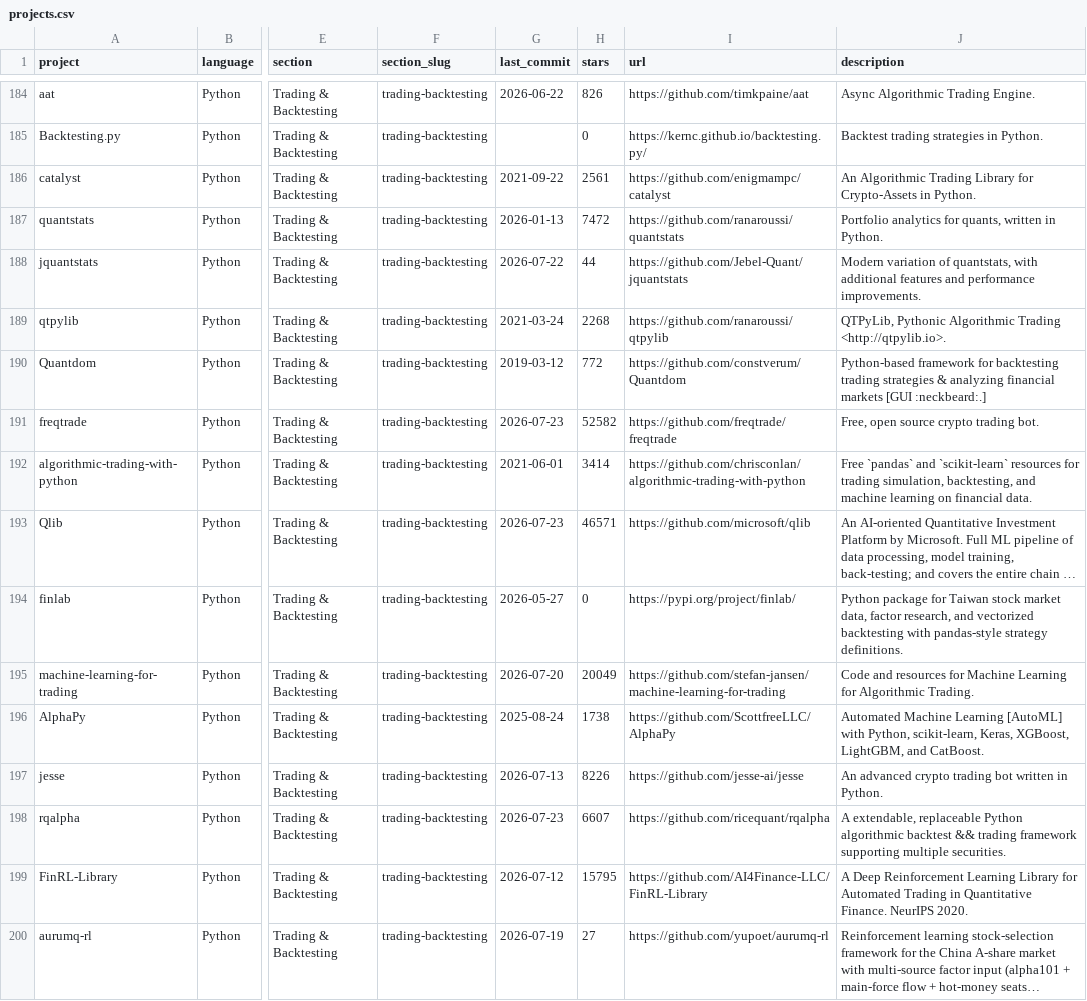
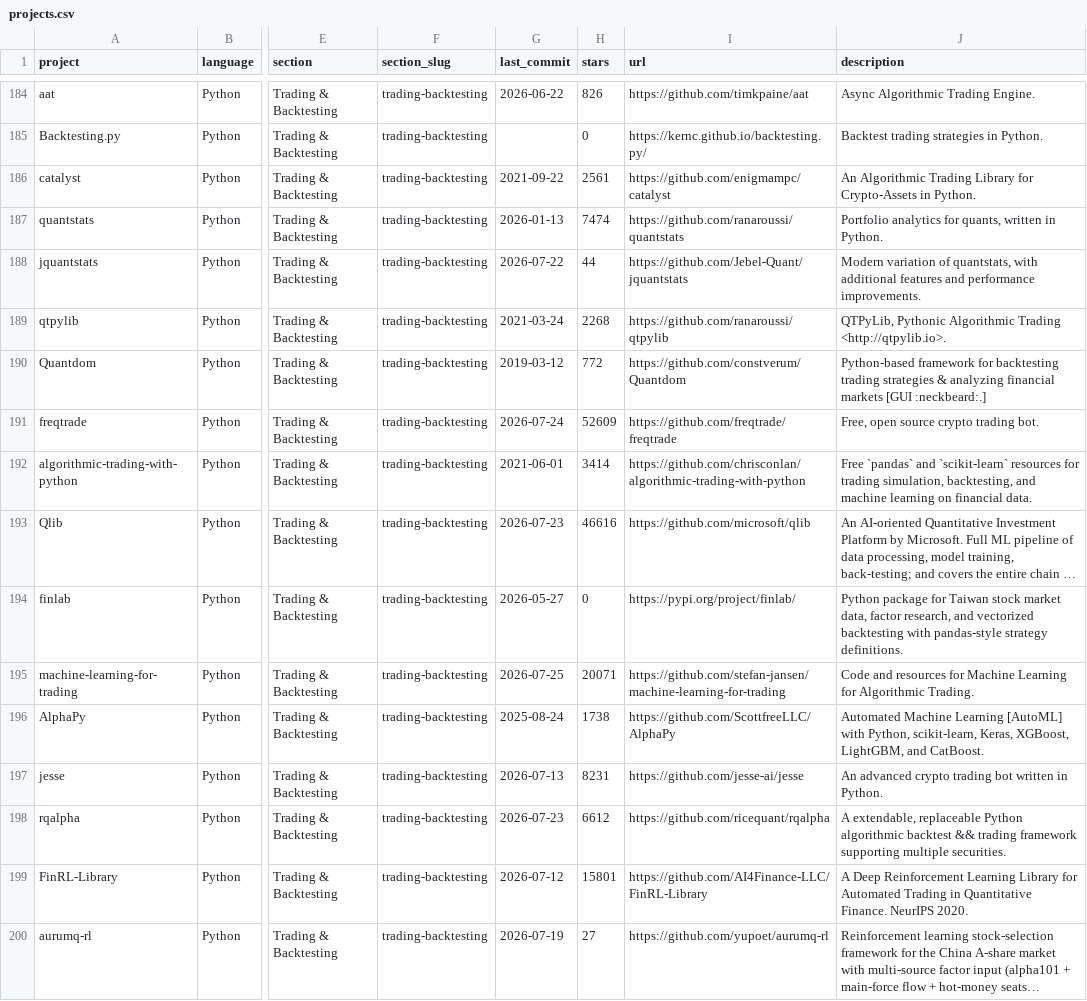
Before and after one commit to picktim/awesome-quant, a CSV file: projects.csv, drawn as a sheet; only a part is shown, gaps mark what is left out; long unchanged cells end in …; the diff covers the shown part only; the diff names each change by its address in the sheet, - before the commit and + after, or states it on an @@ line.

```diff
--- a/projects.csv
+++ b/projects.csv
-H187 (stars): 7472
+H187 (stars): 7474
-G191 (last_commit): 2026-07-23
+G191 (last_commit): 2026-07-24
-H191 (stars): 52582
+H191 (stars): 52609
-H193 (stars): 46571
+H193 (stars): 46616
-G195 (last_commit): 2026-07-20
+G195 (last_commit): 2026-07-25
-H195 (stars): 20049
+H195 (stars): 20071
-H197 (stars): 8226
+H197 (stars): 8231
-H198 (stars): 6607
+H198 (stars): 6612
-H199 (stars): 15795
+H199 (stars): 15801
```
Also changed, not shown: 122 edited cells elsewhere in this file, 1 other file.
